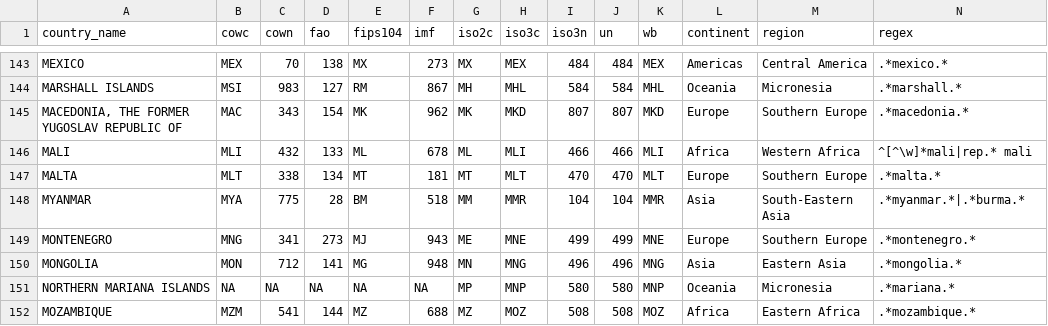
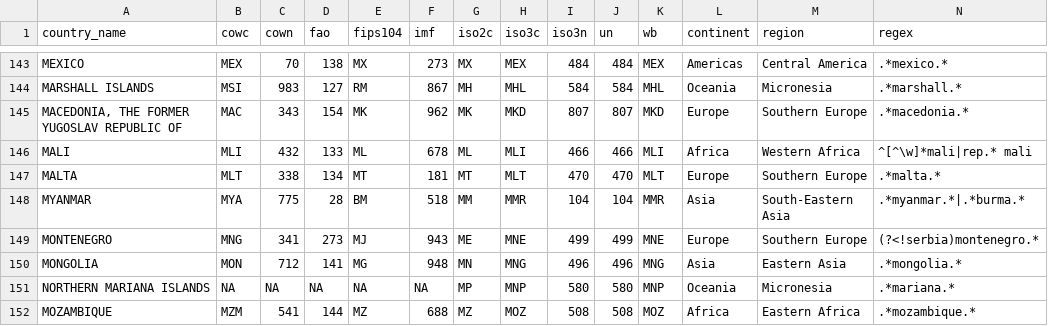
Before and after one commit to seldn/pycountrycode, a CSV file: countrycode/data/countrycode_data.csv, drawn as a sheet; only a part is shown, gaps mark what is left out.

Commit message:
serbia montenegro

```diff
--- a/countrycode/data/countrycode_data.csv
+++ b/countrycode/data/countrycode_data.csv
@@ -148,3 +148,3 @@
 "MYANMAR","MYA",775,28,"BM",518,"MM","MMR",104,104,"MMR","Asia","South-Eastern Asia",".*myanmar.*|.*burma.*"
-"MONTENEGRO","MNG",341,273,"MJ",943,"ME","MNE",499,499,"MNE","Europe","Southern Europe",".*montenegro.*"
+"MONTENEGRO","MNG",341,273,"MJ",943,"ME","MNE",499,499,"MNE","Europe","Southern Europe","(?<!serbia)montenegro.*"
 "MONGOLIA","MON",712,141,"MG",948,"MN","MNG",496,496,"MNG","Asia","Eastern Asia",".*mongolia.*"
```
Also changed, not shown: 1 other file.
